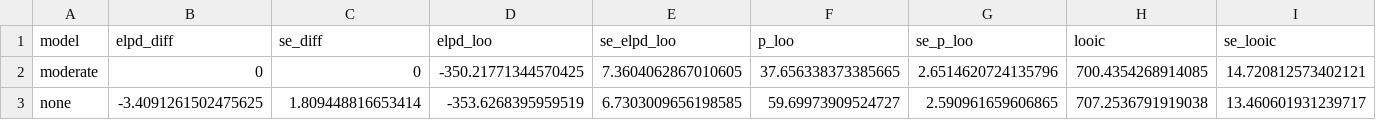
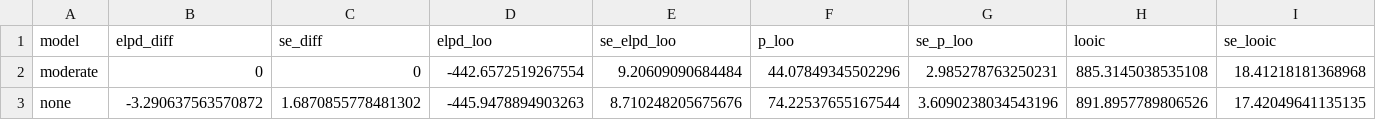
Before and after one commit to njsilbiger/whats_in_your_water, a CSV file: output/isotope/tables/mix_loo_compare.csv, drawn as a sheet.

```diff
--- a/output/isotope/tables/mix_loo_compare.csv
+++ b/output/isotope/tables/mix_loo_compare.csv
@@ -1,3 +1,3 @@
 model,elpd_diff,se_diff,elpd_loo,se_elpd_loo,p_loo,se_p_loo,looic,se_looic
-moderate,0,0,-350.21771344570425,7.3604062867010605,37.656338373385665,2.6514620724135796,700.4354268914085,14.720812573402121
-none,-3.4091261502475625,1.809448816653414,-353.6268395959519,6.7303009656198585,59.69973909524727,2.590961659606865,707.2536791919038,13.460601931239717
+moderate,0,0,-442.6572519267554,9.20609090684484,44.07849345502296,2.985278763250231,885.3145038535108,18.41218181368968
+none,-3.290637563570872,1.6870855778481302,-445.9478894903263,8.710248205675676,74.22537655167544,3.6090238034543196,891.8957789806526,17.42049641135135
```
Also changed, not shown: output/isotope/data/water_all.csv, output/isotope/tables/d15N_exploratory_interaction_models.csv, 54 other files.
